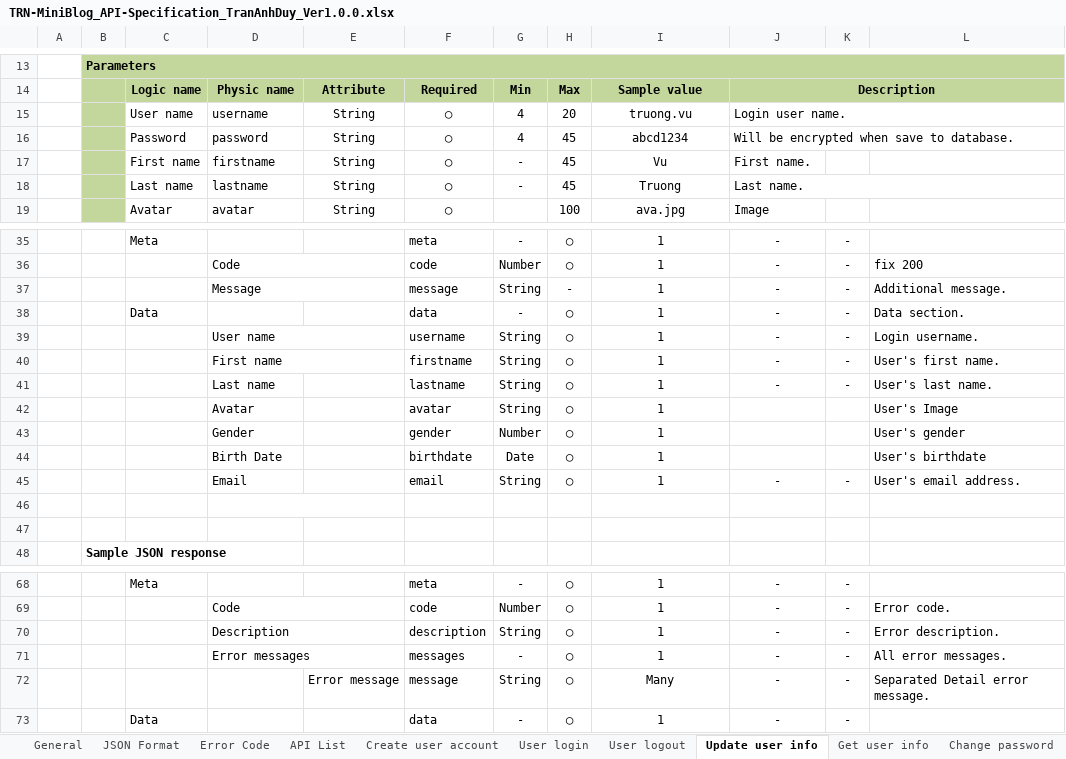
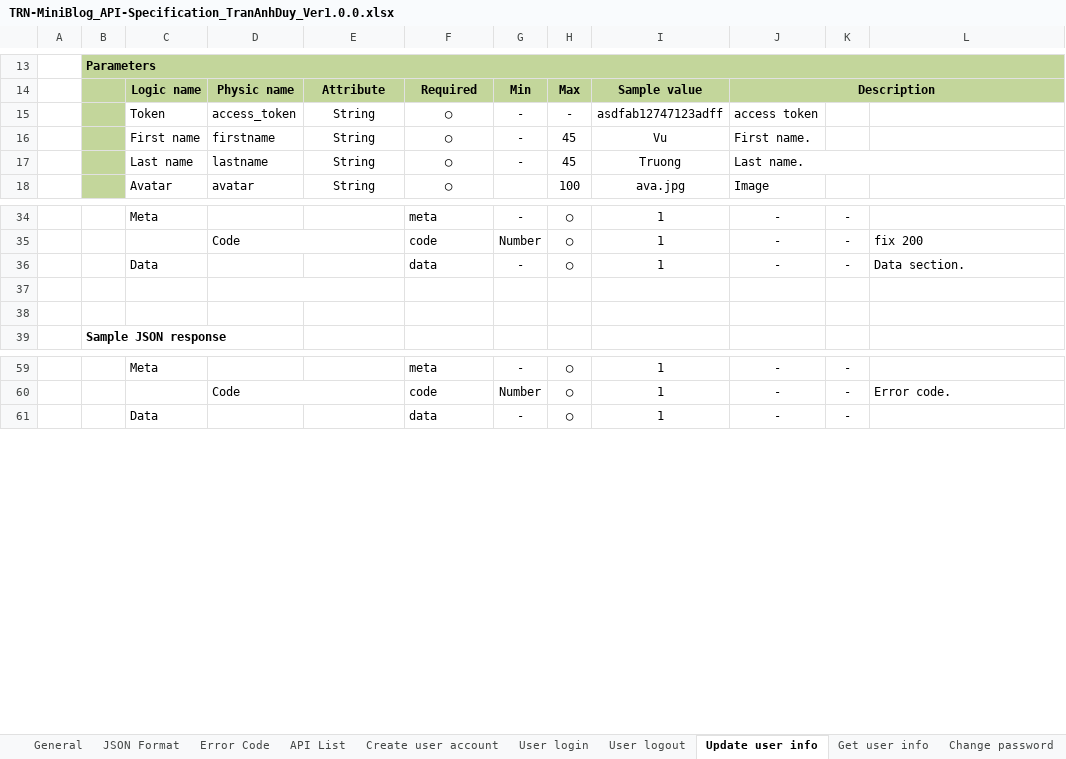
Before and after one commit to Mulodo-Java-Training/miniblog-tran.duy, an Excel workbook: doc/backend/api/TRN-MiniBlog_API-Specification_TranAnhDuy_Ver1.0.0.xlsx, sheet Update user info, drawn as a sheet; only a part is shown, gaps mark what is left out; values as stored, in another font and other column widths than the file's, no borders; charts and pictures not drawn; removed rows and columns are numbered as before the commit, all else as after; the diff names each change by its address in the sheet, - before the commit and + after, or states it on an @@ line.

```diff
--- a/doc/backend/api/TRN-MiniBlog_API-Specification_TranAnhDuy_Ver1.0.0.xlsx (sheet Update user info)
+++ b/doc/backend/api/TRN-MiniBlog_API-Specification_TranAnhDuy_Ver1.0.0.xlsx (sheet Update user info)
-row 15:  |  | User name | username | String | ◯ | 4 | 20 | truong.vu | Login user name.
-row 16:  |  | Password | password | String | ◯ | 4 | 45 | abcd1234 | Will be encrypted when save to database.
+row 15:  |  | Token | access_token | String | ◯ | - | - | asdfab12747123adff | access token
-row 37:  |  |  | Message |  | message | String | - | 1 | - | - | Additional message.
-row 39:  |  |  | User name |  | username | String | ◯ | 1 | - | - | Login username.
-row 40:  |  |  | First name |  | firstname | String | ◯ | 1 | - | - | User's first name.
-row 41:  |  |  | Last name |  | lastname | String | ◯ | 1 | - | - | User's last name.
-row 42:  |  |  | Avatar |  | avatar | String | ◯ | 1 |  |  | User's Image
-row 43:  |  |  | Gender |  | gender | Number | ◯ | 1 |  |  | User's gender
-row 44:  |  |  | Birth Date |  | birthdate | Date | ◯ | 1 |  |  | User's birthdate
-row 45:  |  |  | Email |  | email | String | ◯ | 1 | - | - | User's email address.
-row 70:  |  |  | Description |  | description | String | ◯ | 1 | - | - | Error description.
-row 71:  |  |  | Error messages |  | messages | - | ◯ | 1 | - | - | All error messages.
-row 72:  |  |  |  | Error message | message | String | ◯ | Many | - | - | Separated Detail error message.
```
Also changed, not shown: sheet Edit post, sheet Create comment, sheet Create post, sheet Error Code, sheet Change password, sheet Active post, 13 more sheets, charts or pictures.
